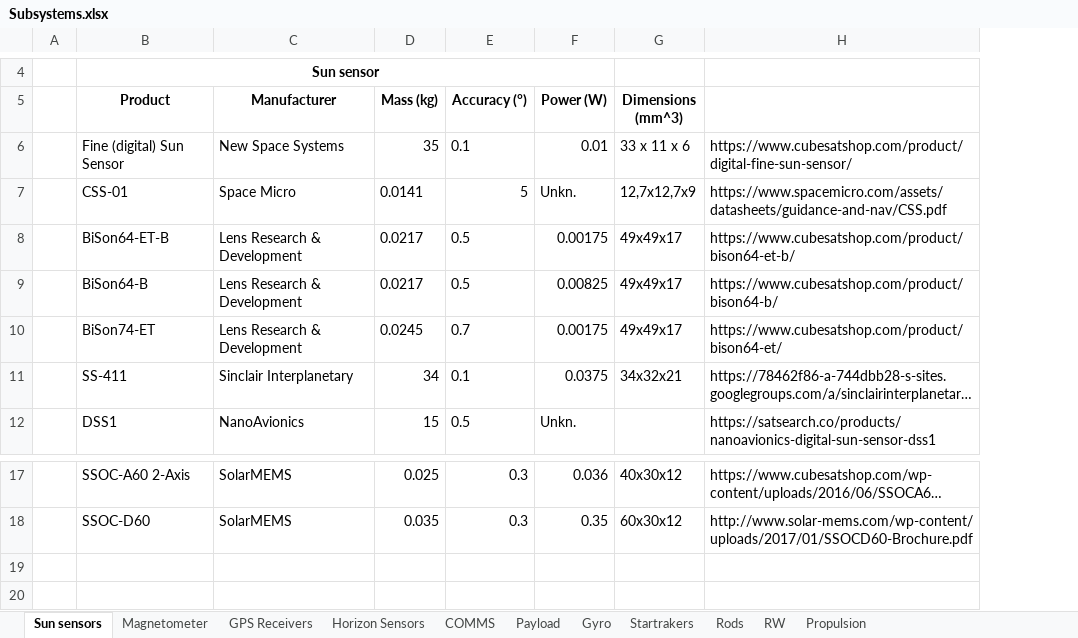
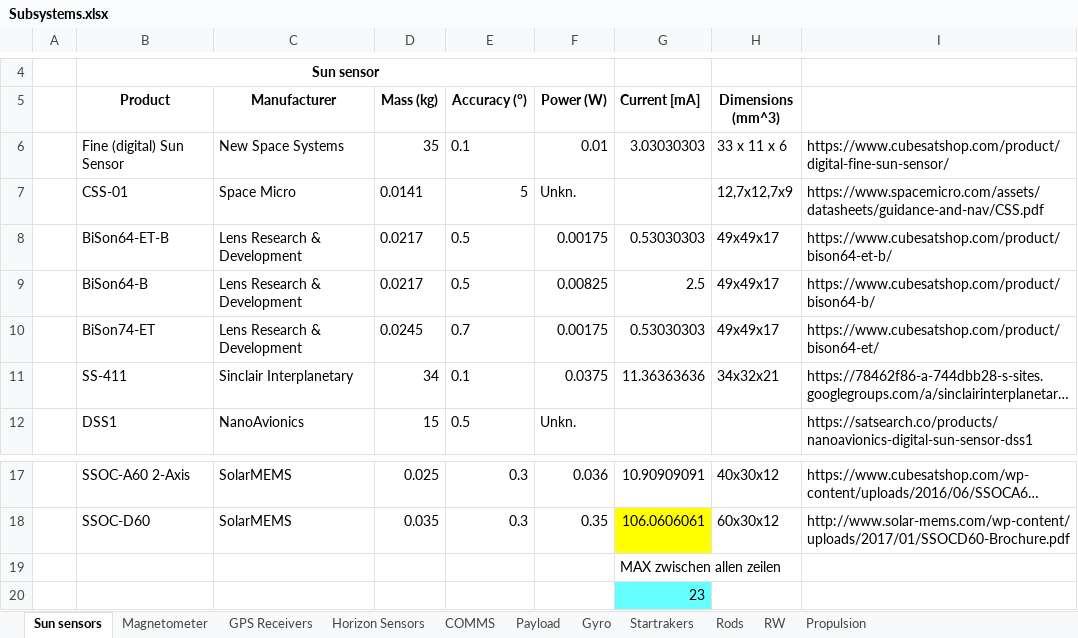
Before and after one commit to Siegmundshof93/MasterArbeit, an Excel workbook: Subsystems.xlsx, sheet Sun sensors, drawn as a sheet; only a part is shown, gaps mark what is left out; long unchanged cells end in …; values as stored, in another font and other column widths than the file's, no borders; removed rows and columns are numbered as before the commit, all else as after; the diff names each change by its address in the sheet, - before the commit and + after, or states it on an @@ line.

```diff
--- a/Subsystems.xlsx (sheet Sun sensors)
+++ b/Subsystems.xlsx (sheet Sun sensors)
-column A, empty
+column A, empty
+column G (Current [mA]), rows 6-11: 3.03030303 |  | 0.53030303 | 2.5 | 0.53030303 | 11.36363636; rows 17-18: 10.90909091 | 106.0606061
+row 19:  |  |  |  |  |  | MAX zwischen allen zeilen
+row 20:  |  |  |  |  |  | 23
```
Also changed, not shown: sheet Magnetometer, 11 other files.
